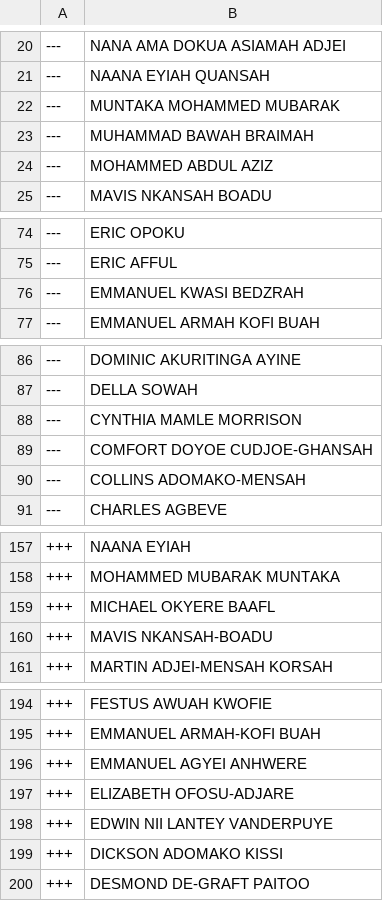
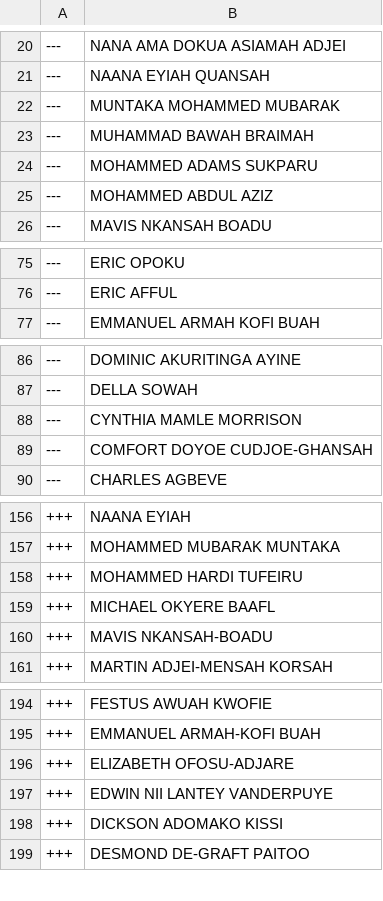
Before and after one commit to every-politician-scrapers/ghana-parliament, a CSV file: data/diff.csv, drawn as a sheet; only a part is shown, gaps mark what is left out; removed rows and columns are numbered as before the commit, all else as after; the diff covers the shown part only; the diff names each change by its address in the sheet, - before the commit and + after, or states it on an @@ line.

```diff
--- a/data/diff.csv
+++ b/data/diff.csv
+row 24: --- | MOHAMMED ADAMS SUKPARU
-row 76: --- | EMMANUEL KWASI BEDZRAH
-row 90: --- | COLLINS ADOMAKO-MENSAH
+row 158: +++ | MOHAMMED HARDI TUFEIRU
-row 196: +++ | EMMANUEL AGYEI ANHWERE
```
Also changed, not shown: 1 removed row elsewhere in this file, data/official.csv.
